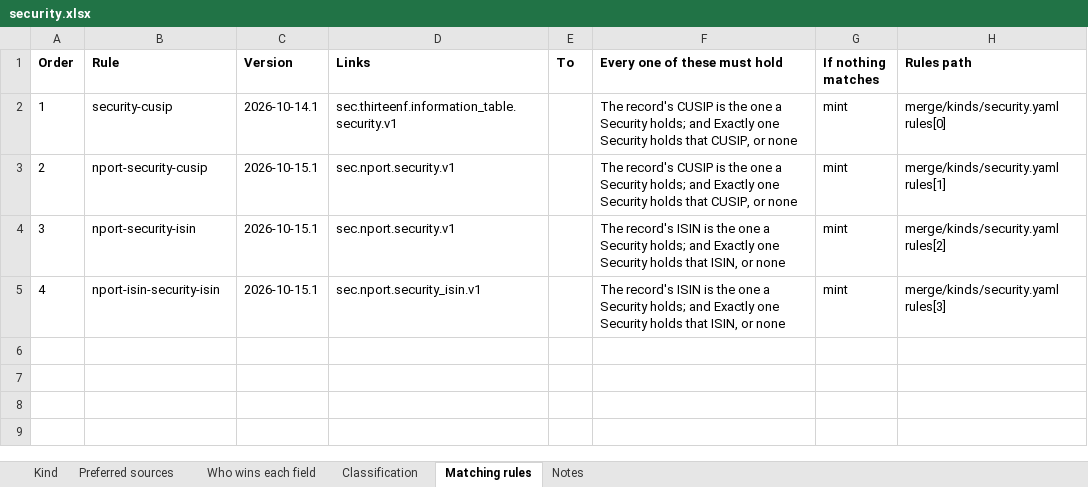
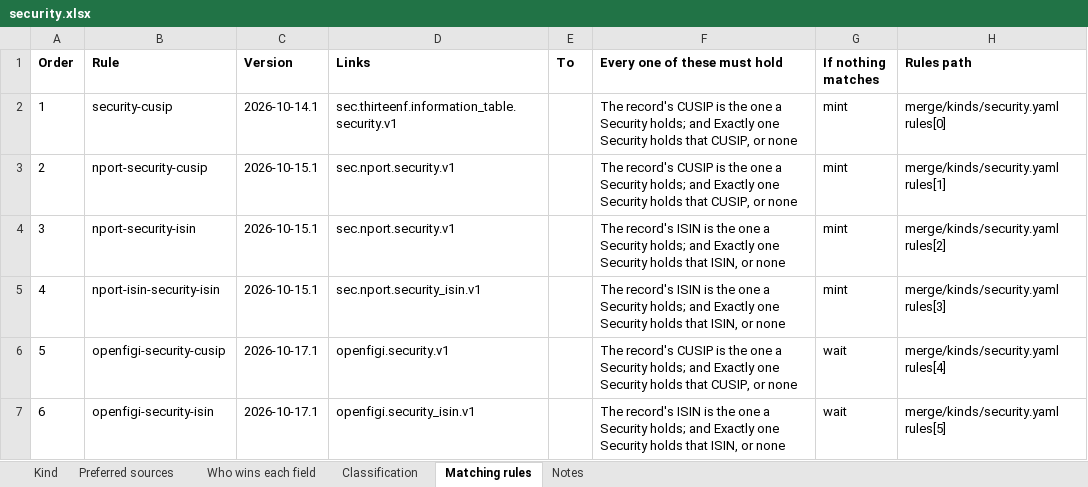
Before and after one commit to paulananth/edgartools-platform, an Excel workbook: rules/merge/kinds/security.xlsx, sheet Matching rules, drawn as a sheet; values as stored, in another font and other column widths than the file's, no borders; the diff names each change by its address in the sheet, - before the commit and + after, or states it on an @@ line.

```diff
--- a/rules/merge/kinds/security.xlsx (sheet Matching rules)
+++ b/rules/merge/kinds/security.xlsx (sheet Matching rules)
+row 6: 5 | openfigi-security-cusip | 2026-10-17.1 | openfigi.security.v1 |  | The record's CUSIP is the one a Security holds; and Exactly one Security holds that CUSIP, or none | wait | merge/kinds/security.yaml rules[4]
+row 7: 6 | openfigi-security-isin | 2026-10-17.1 | openfigi.security_isin.v1 |  | The record's ISIN is the one a Security holds; and Exactly one Security holds that ISIN, or none | wait | merge/kinds/security.yaml rules[5]
```
Also changed, not shown: sheet Preferred sources, 19 other files.
